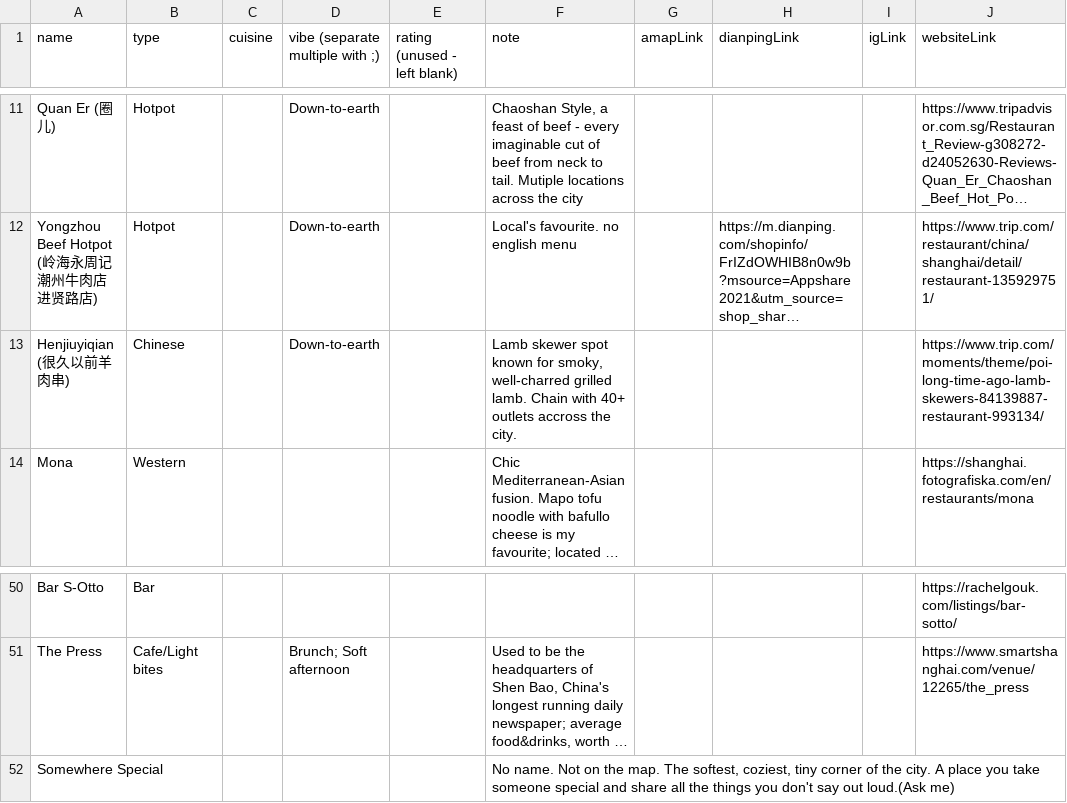
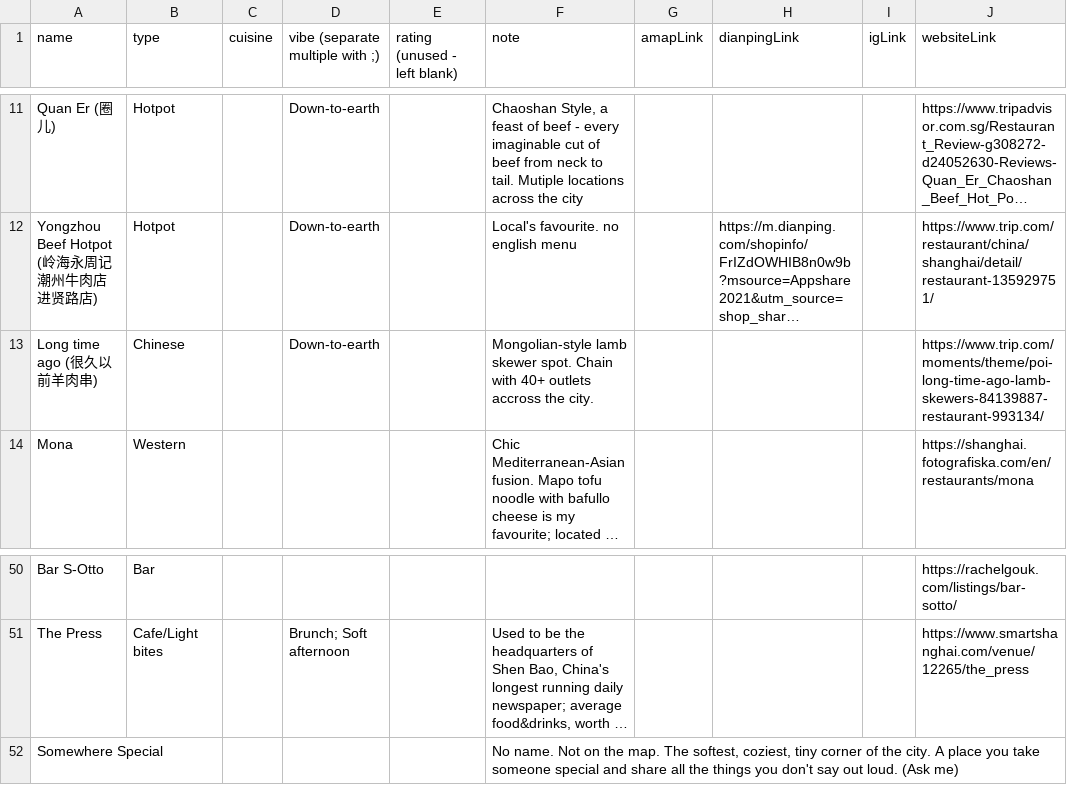
Before and after one commit to jemma-w/Shanghai-Edit, a CSV file: places.csv, drawn as a sheet; only a part is shown, gaps mark what is left out; long unchanged cells end in …; the diff names each change by its address in the sheet, - before the commit and + after, or states it on an @@ line.

Commit message:
Update places.csv

```diff
--- a/places.csv
+++ b/places.csv
-A13 (name): Henjiuyiqian (很久以前羊肉串)
+A13 (name): Long time ago (很久以前羊肉串)
-F13 (note): Lamb skewer spot known for smoky, well-charred grilled lamb. Chain with…
+F13 (note): Mongolian-style lamb skewer spot. Chain with…
-F52 (note): …say out loud.(Ask me)
+F52 (note): …say out loud. (Ask me)
```
